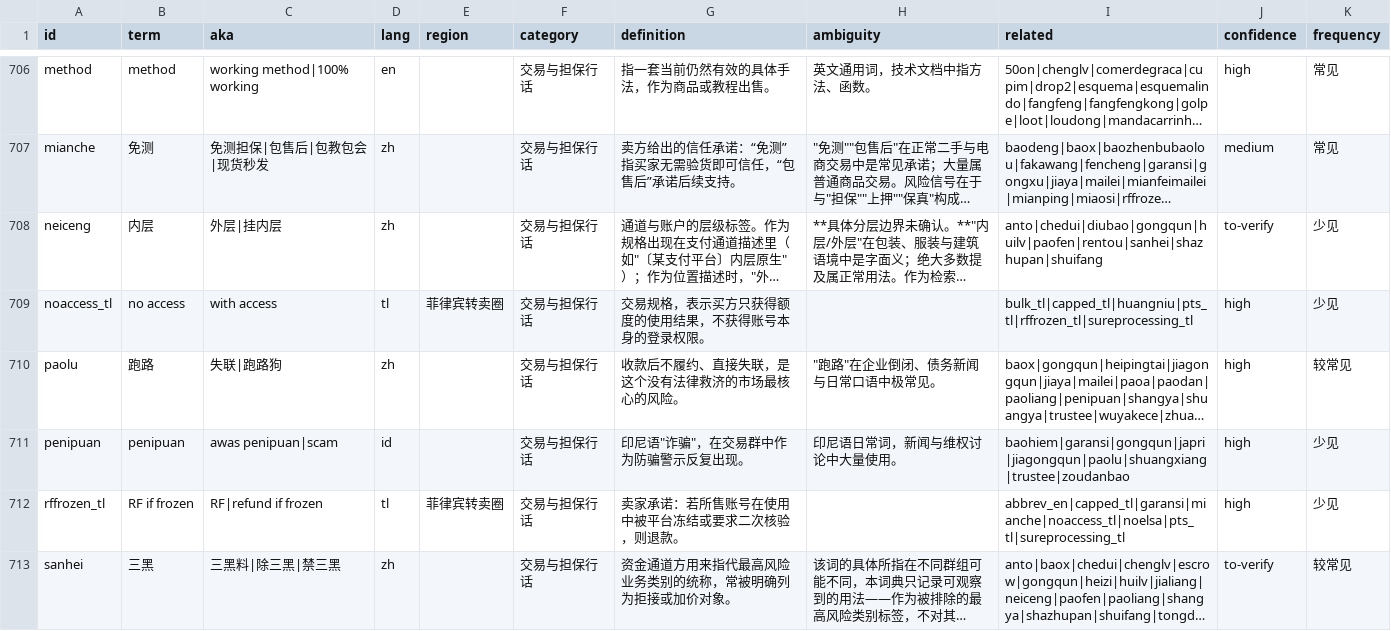
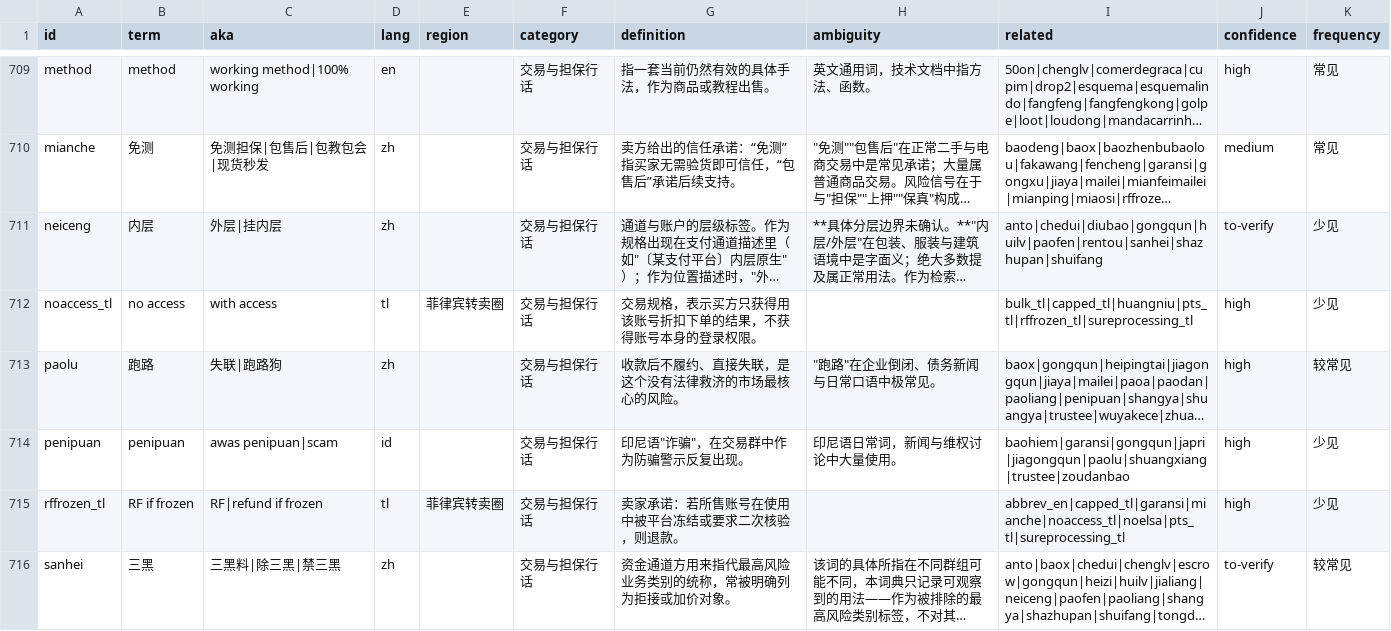
Before and after one commit to jshdcn/underground-slang-lexicon, a CSV file: dict/terms.csv, drawn as a sheet; only a part is shown, gaps mark what is left out; long unchanged cells end in …; addresses are those after the commit; the diff covers the shown part only; the diff names each change by its address in the sheet, - before the commit and + after, or states it on an @@ line.

```diff
--- a/dict/terms.csv
+++ b/dict/terms.csv
-G712 (definition): 交易规格，表示买方只获得额度的使用结果，不获得账号本身的登录权限。
+G712 (definition): 交易规格，表示买方只获得用该账号折扣下单的结果，不获得账号本身的登录权限。
```
Also changed, not shown: 5 added rows, 1 removed row and 40 edited cells elsewhere in this file, 9 other files.
